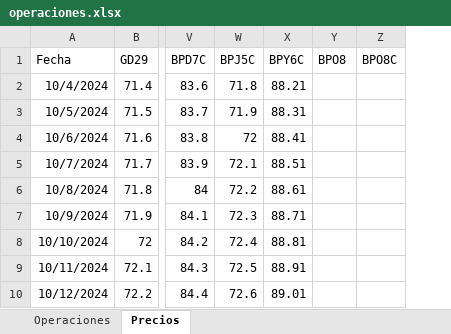
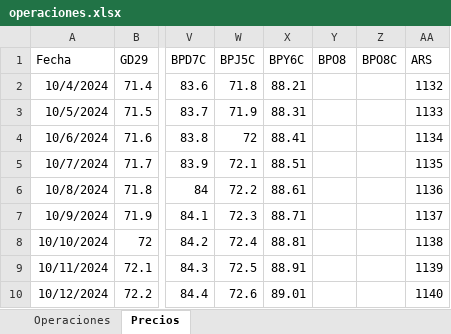
Before and after one commit to santyago-pixel/analisis-de-portafolio, an Excel workbook: operaciones.xlsx, sheet Precios, drawn as a sheet; only a part is shown, gaps mark what is left out; values as stored, in another font and other column widths than the file's, no borders; the diff names each change by its address in the sheet, - before the commit and + after, or states it on an @@ line.

Commit message:
Add ARS columns to operaciones.xlsx

```diff
--- a/operaciones.xlsx (sheet Precios)
+++ b/operaciones.xlsx (sheet Precios)
+column AA (ARS), rows 2-10: 1132 | 1133 | 1134 | 1135 | 1136 | 1137 | 1138 | 1139 | 1140
```
Also changed, not shown: sheet Operaciones, hidden cells.
